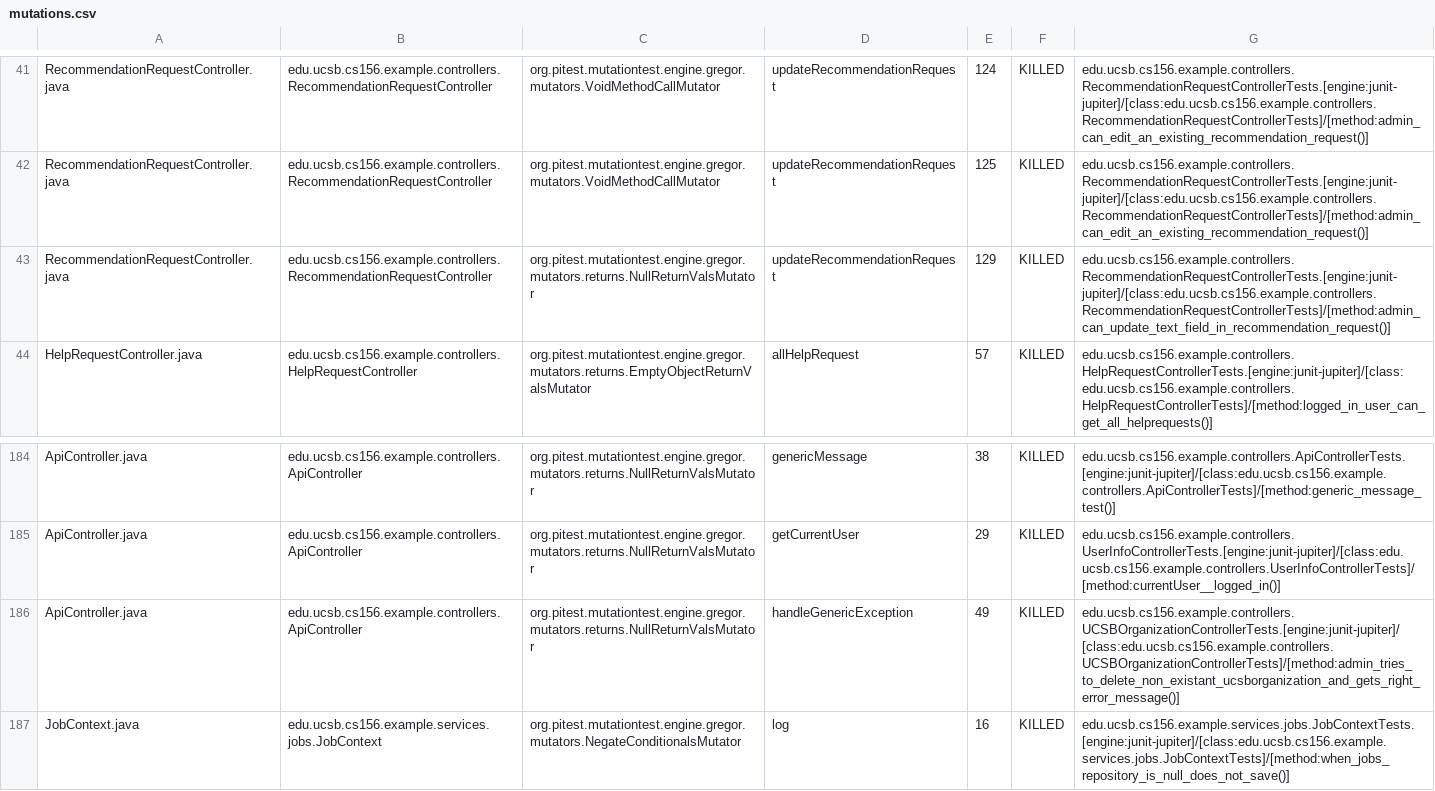
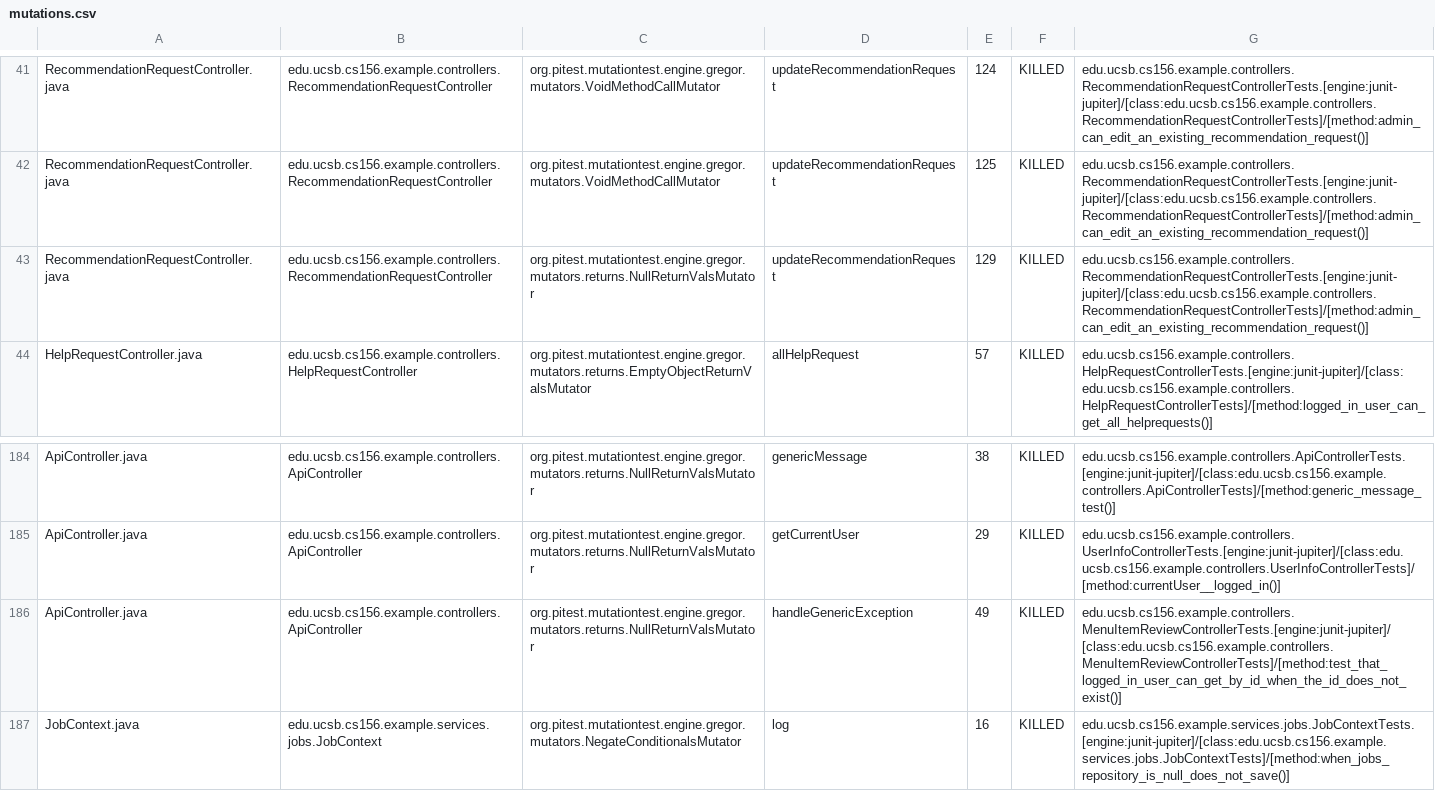
Before and after one commit to ucsb-cs156-s25/team02-s25-14, a CSV file: prs/82/pitest/mutations.csv, drawn as a sheet; only a part is shown, gaps mark what is left out.

Commit message:
Deploying to gh-pages from @ ucsb-cs156-s25/team02-s25-14@d772904879fa283fad77398d60b41e0a555f744d 🚀

```diff
--- a/prs/82/pitest/mutations.csv
+++ b/prs/82/pitest/mutations.csv
@@ -42,3 +42,3 @@ RecommendationRequestController.java,edu.ucsb.cs156.example.controllers.Recommen
 RecommendationRequestController.java,edu.ucsb.cs156.example.controllers.RecommendationRequestController,org.pitest.mutationtest.engine.gregor.mutators.VoidMethodCallMutator,updateRecommendationRequest,125,KILLED,edu.ucsb.cs156.example.controllers.RecommendationRequestControllerTests.[engine:junit-jupiter]/[class:edu.ucsb.cs156.example.controllers.RecommendationRequestControllerTests]/[method:admin_can_edit_an_existing_recommendation_request()]
-RecommendationRequestController.java,edu.ucsb.cs156.example.controllers.RecommendationRequestController,org.pitest.mutationtest.engine.gregor.mutators.returns.NullReturnValsMutator,updateRecommendationRequest,129,KILLED,edu.ucsb.cs156.example.controllers.RecommendationRequestControllerTests.[engine:junit-jupiter]/[class:edu.ucsb.cs156.example.controllers.RecommendationRequestControllerTests]/[method:admin_can_update_text_field_in_recommendation_request()]
+RecommendationRequestController.java,edu.ucsb.cs156.example.controllers.RecommendationRequestController,org.pitest.mutationtest.engine.gregor.mutators.returns.NullReturnValsMutator,updateRecommendationRequest,129,KILLED,edu.ucsb.cs156.example.controllers.RecommendationRequestControllerTests.[engine:junit-jupiter]/[class:edu.ucsb.cs156.example.controllers.RecommendationRequestControllerTests]/[method:admin_can_edit_an_existing_recommendation_request()]
 HelpRequestController.java,edu.ucsb.cs156.example.controllers.HelpRequestController,org.pitest.mutationtest.engine.gregor.mutators.returns.EmptyObjectReturnValsMutator,allHelpRequest,57,KILLED,edu.ucsb.cs156.example.controllers.HelpRequestControllerTests.[engine:junit-jupiter]/[class:edu.ucsb.cs156.example.controllers.HelpRequestControllerTests]/[method:logged_in_user_can_get_all_helprequests()]
@@ -185,3 +185,3 @@ ApiController.java,edu.ucsb.cs156.example.controllers.ApiController,org.pitest.m
 ApiController.java,edu.ucsb.cs156.example.controllers.ApiController,org.pitest.mutationtest.engine.gregor.mutators.returns.NullReturnValsMutator,getCurrentUser,29,KILLED,edu.ucsb.cs156.example.controllers.UserInfoControllerTests.[engine:junit-jupiter]/[class:edu.ucsb.cs156.example.controllers.UserInfoControllerTests]/[method:currentUser__logged_in()]
-ApiController.java,edu.ucsb.cs156.example.controllers.ApiController,org.pitest.mutationtest.engine.gregor.mutators.returns.NullReturnValsMutator,handleGenericException,49,KILLED,edu.ucsb.cs156.example.controllers.UCSBOrganizationControllerTests.[engine:junit-jupiter]/[class:edu.ucsb.cs156.example.controllers.UCSBOrganizationControllerTests]/[method:admin_tries_to_delete_non_existant_ucsborganization_and_gets_right_error_message()]
+ApiController.java,edu.ucsb.cs156.example.controllers.ApiController,org.pitest.mutationtest.engine.gregor.mutators.returns.NullReturnValsMutator,handleGenericException,49,KILLED,edu.ucsb.cs156.example.controllers.MenuItemReviewControllerTests.[engine:junit-jupiter]/[class:edu.ucsb.cs156.example.controllers.MenuItemReviewControllerTests]/[method:test_that_logged_in_user_can_get_by_id_when_the_id_does_not_exist()]
 JobContext.java,edu.ucsb.cs156.example.services.jobs.JobContext,org.pitest.mutationtest.engine.gregor.mutators.NegateConditionalsMutator,log,16,KILLED,edu.ucsb.cs156.example.services.jobs.JobContextTests.[engine:junit-jupiter]/[class:edu.ucsb.cs156.example.services.jobs.JobContextTests]/[method:when_jobs_repository_is_null_does_not_save()]
```
Also changed, not shown: 21 other files.
